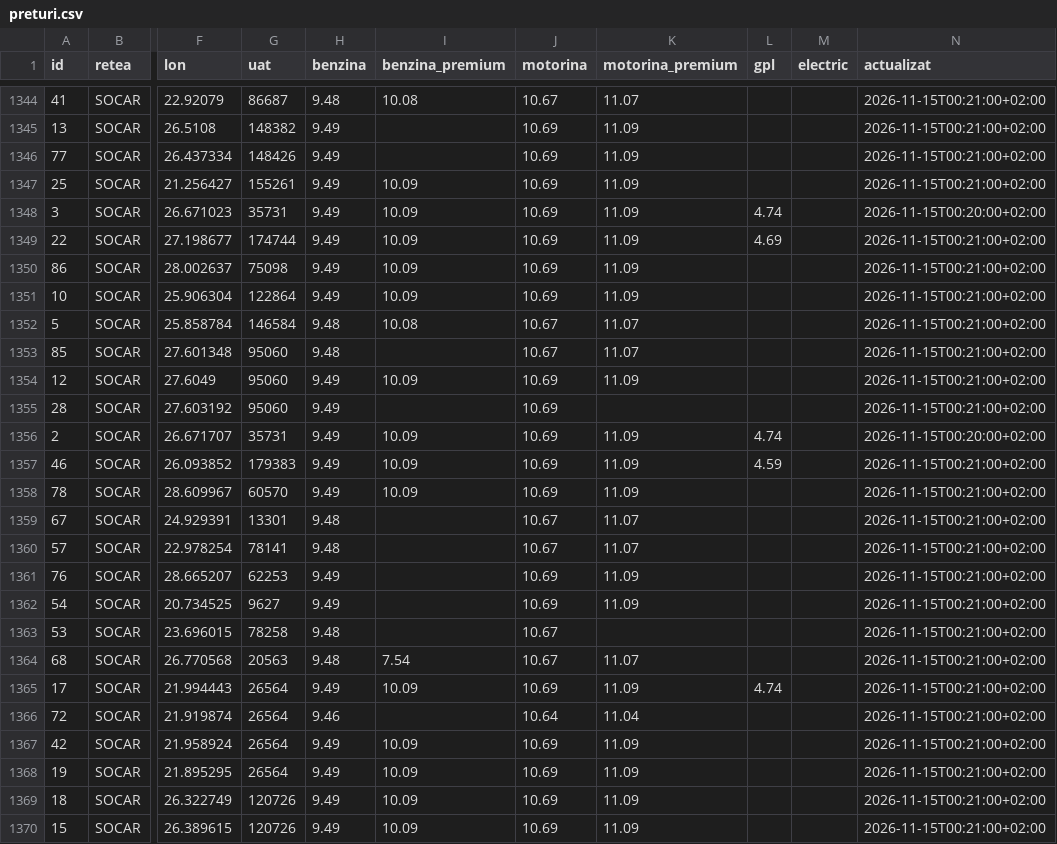
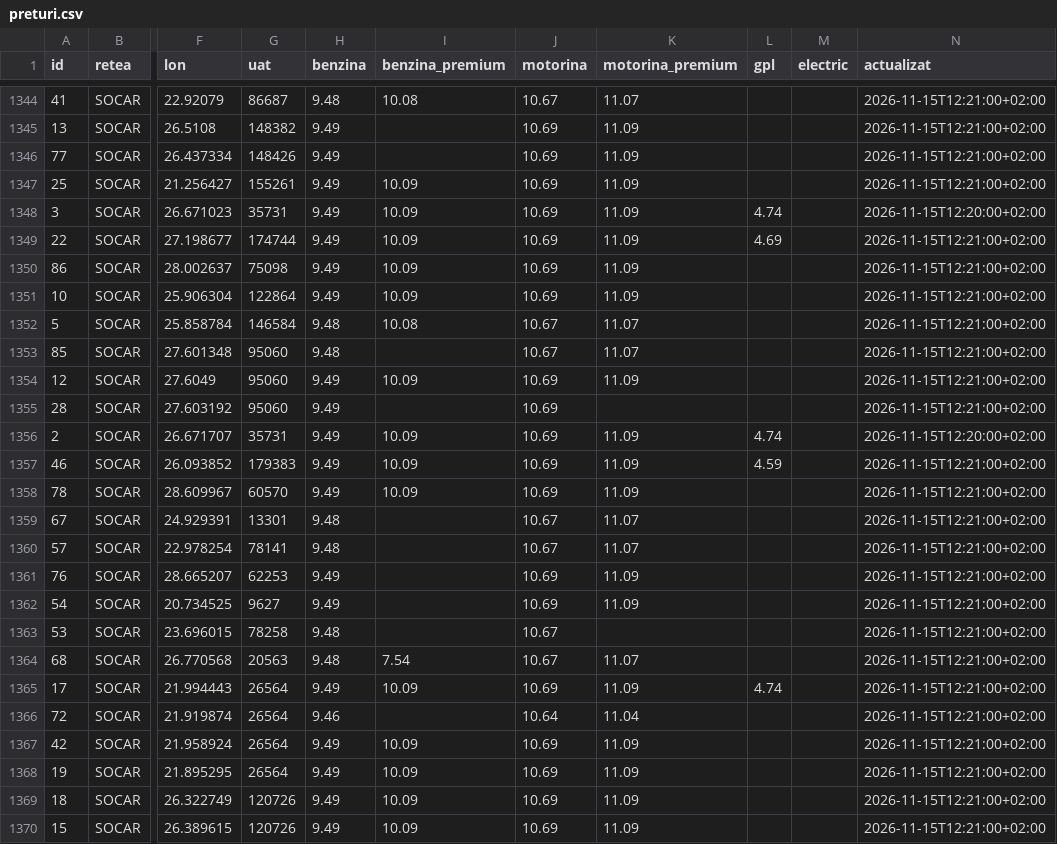
Before and after one commit to devworld-ops/peco-prices-ro, a CSV file: data/preturi.csv, drawn as a sheet; only a part is shown, gaps mark what is left out; the diff covers the shown part only; the diff names each change by its address in the sheet, - before the commit and + after, or states it on an @@ line.

```diff
--- a/data/preturi.csv
+++ b/data/preturi.csv
-N1344:N1347 (actualizat): 2026-11-15T00:21:00+02:00
+N1344:N1347 (actualizat): 2026-11-15T12:21:00+02:00
-N1348 (actualizat): 2026-11-15T00:20:00+02:00
+N1348 (actualizat): 2026-11-15T12:20:00+02:00
-N1349:N1355 (actualizat): 2026-11-15T00:21:00+02:00
+N1349:N1355 (actualizat): 2026-11-15T12:21:00+02:00
-N1356 (actualizat): 2026-11-15T00:20:00+02:00
+N1356 (actualizat): 2026-11-15T12:20:00+02:00
-N1357:N1370 (actualizat): 2026-11-15T00:21:00+02:00
+N1357:N1370 (actualizat): 2026-11-15T12:21:00+02:00
```
Also changed, not shown: 57 edited cells elsewhere in this file, 4 other files.
